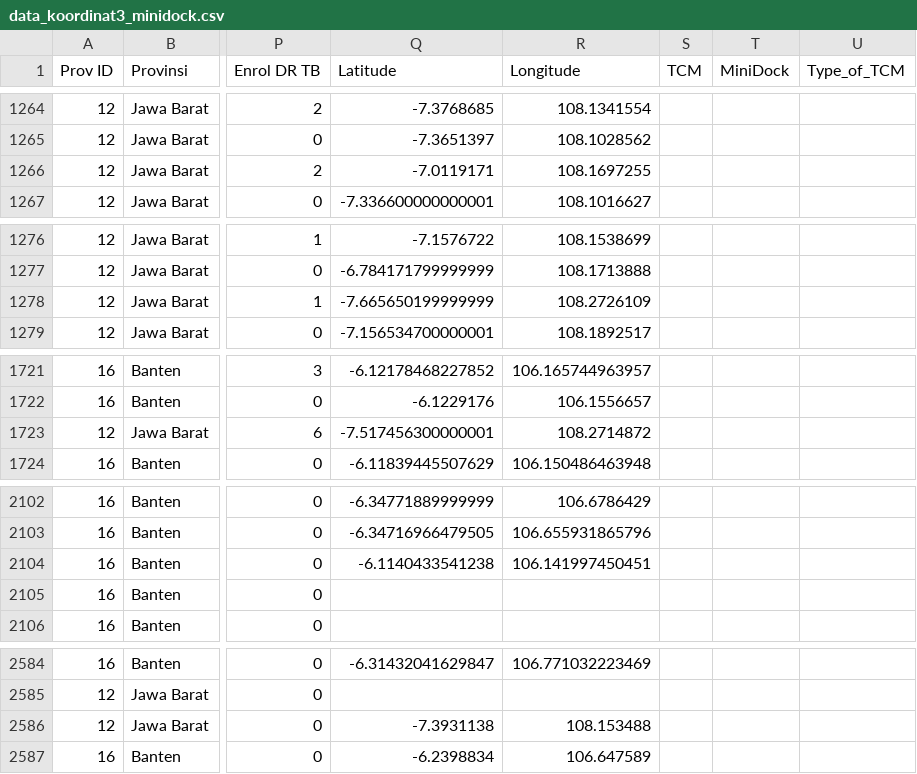
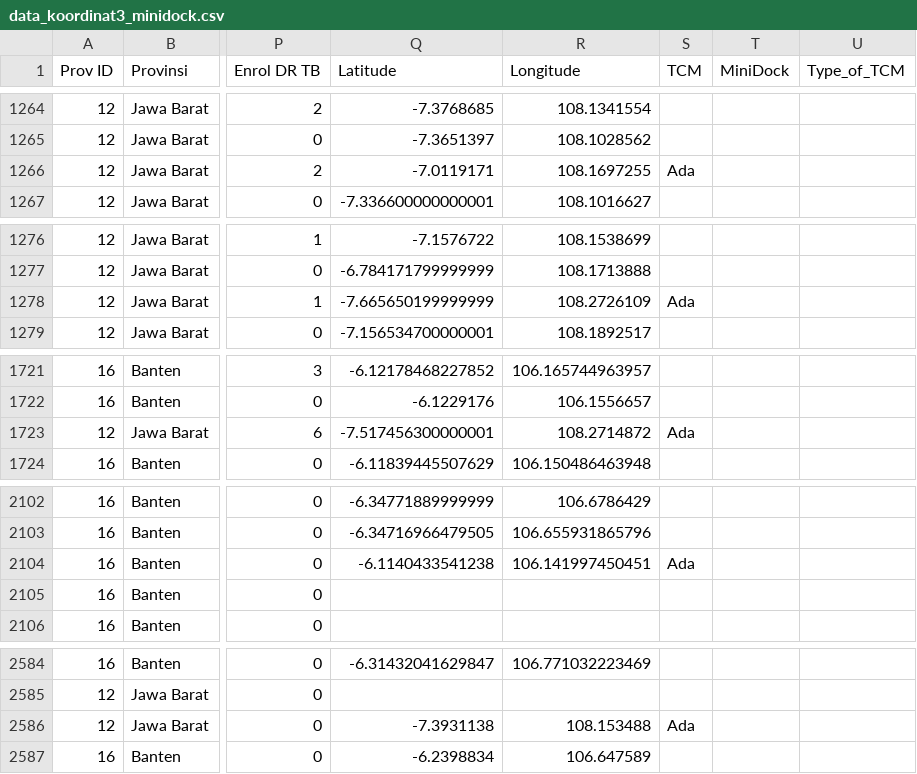
Before and after one commit to Asalulzy/Dashboard_Sebaran_Fasilitas_Kesehatan_Kab_Karawang, a CSV file: data_koordinat3_minidock.csv, drawn as a sheet; only a part is shown, gaps mark what is left out; the diff covers the shown part only; the diff names each change by its address in the sheet, - before the commit and + after, or states it on an @@ line.

```diff
--- a/data_koordinat3_minidock.csv
+++ b/data_koordinat3_minidock.csv
-S1266 (TCM): (empty)
+S1266 (TCM): Ada
-S1278 (TCM): (empty)
+S1278 (TCM): Ada
-S1723 (TCM): (empty)
+S1723 (TCM): Ada
-S2104 (TCM): (empty)
+S2104 (TCM): Ada
-S2586 (TCM): (empty)
+S2586 (TCM): Ada
```
Also changed, not shown: 8 edited cells elsewhere in this file.
